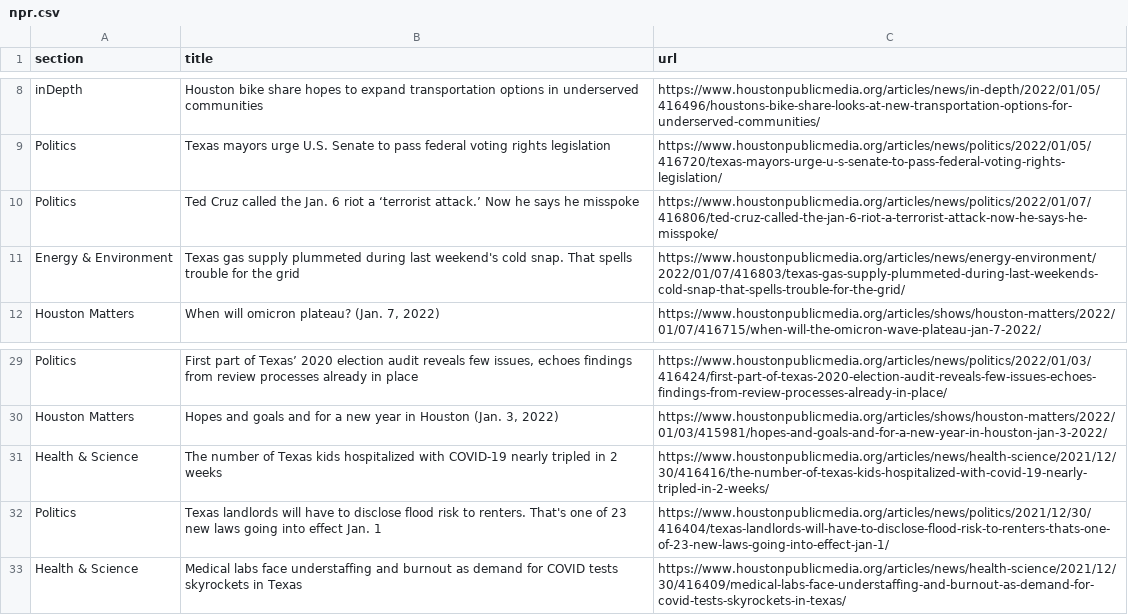
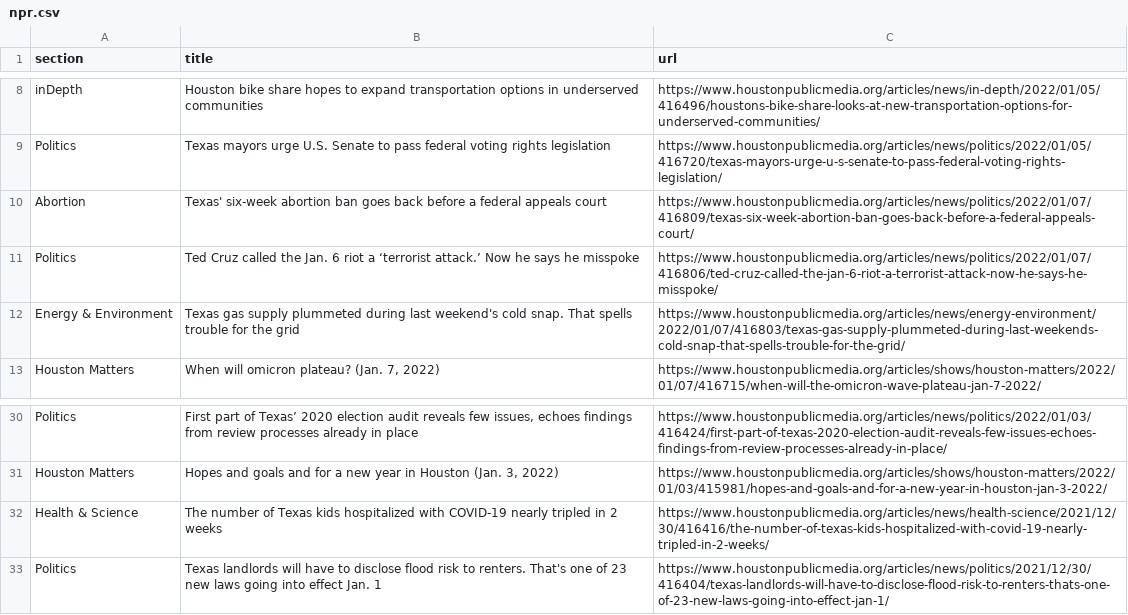
Before and after one commit to srjouppi/auto-scraper, a CSV file: npr.csv, drawn as a sheet; only a part is shown, gaps mark what is left out; removed rows and columns are numbered as before the commit, all else as after; the diff names each change by its address in the sheet, - before the commit and + after, or states it on an @@ line.

```diff
--- a/npr.csv
+++ b/npr.csv
+row 10: Abortion | Texas' six-week abortion ban goes back before a federal appeals court | https://www.houstonpublicmedia.org/articles/news/politics/2022/01/07/416809/texas-six-week-abortion-ban-goes-back-before-a-federal-appeals-court/
-row 33: Health & Science | Medical labs face understaffing and burnout as demand for COVID tests skyrockets in Texas | https://www.houstonpublicmedia.org/articles/news/health-science/2021/12/30/416409/medical-labs-face-understaffing-and-burnout-as-demand-for-covid-tests-skyrockets-in-texas/
```
